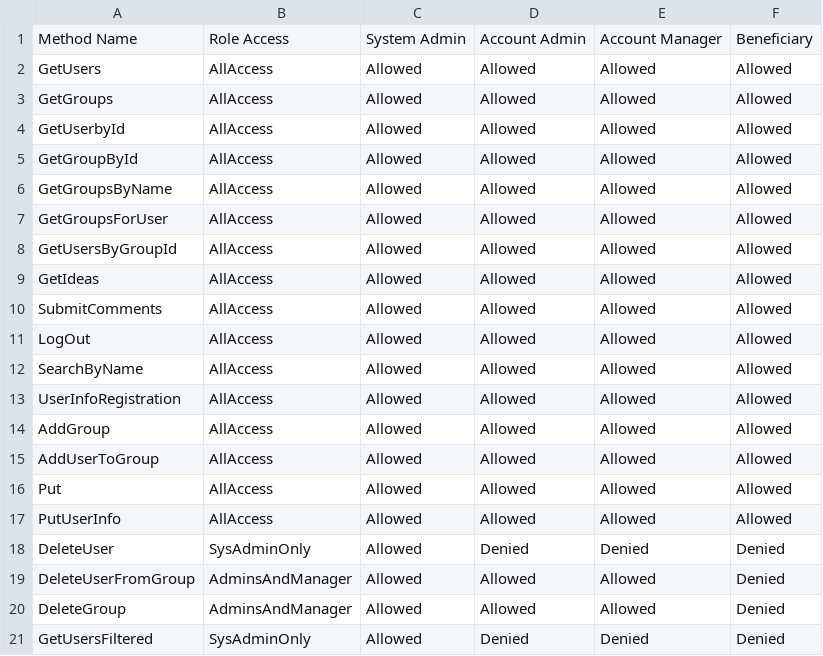
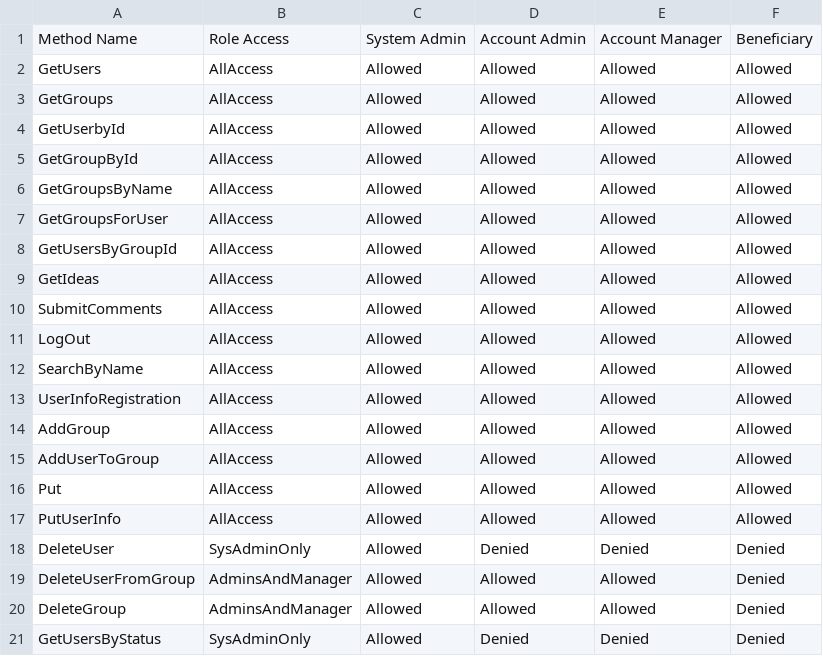
Before and after one commit to LearningMissionLabsDev/LML.NPOManagement, a CSV file: TestProject/ApiSpecification/UserController.csv, drawn as a sheet.

```diff
--- a/TestProject/ApiSpecification/UserController.csv
+++ b/TestProject/ApiSpecification/UserController.csv
@@ -20,2 +20,2 @@ DeleteUserFromGroup,AdminsAndManager,Allowed,Allowed,Allowed,Denied
 DeleteGroup,AdminsAndManager,Allowed,Allowed,Allowed,Denied
-GetUsersFiltered,SysAdminOnly,Allowed,Denied,Denied,Denied
+GetUsersByStatus,SysAdminOnly,Allowed,Denied,Denied,Denied
```
Also changed, not shown: TestProject/ApiSpecification/AccountController.csv, 10 other files.
